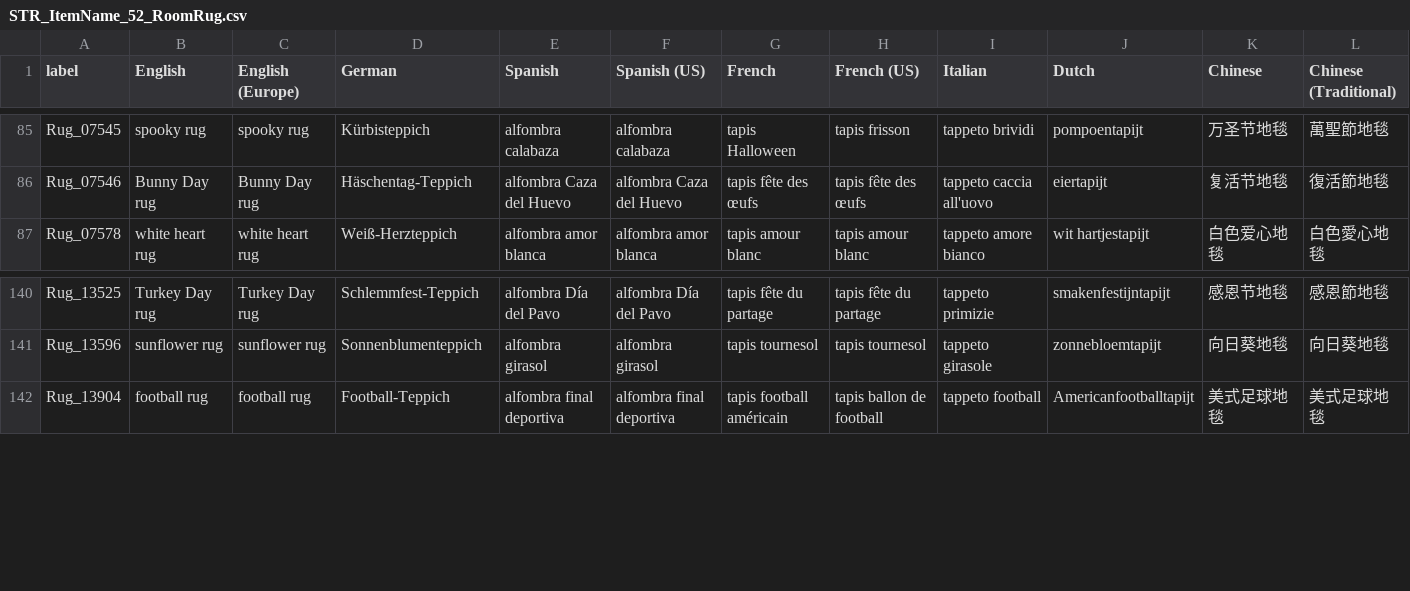
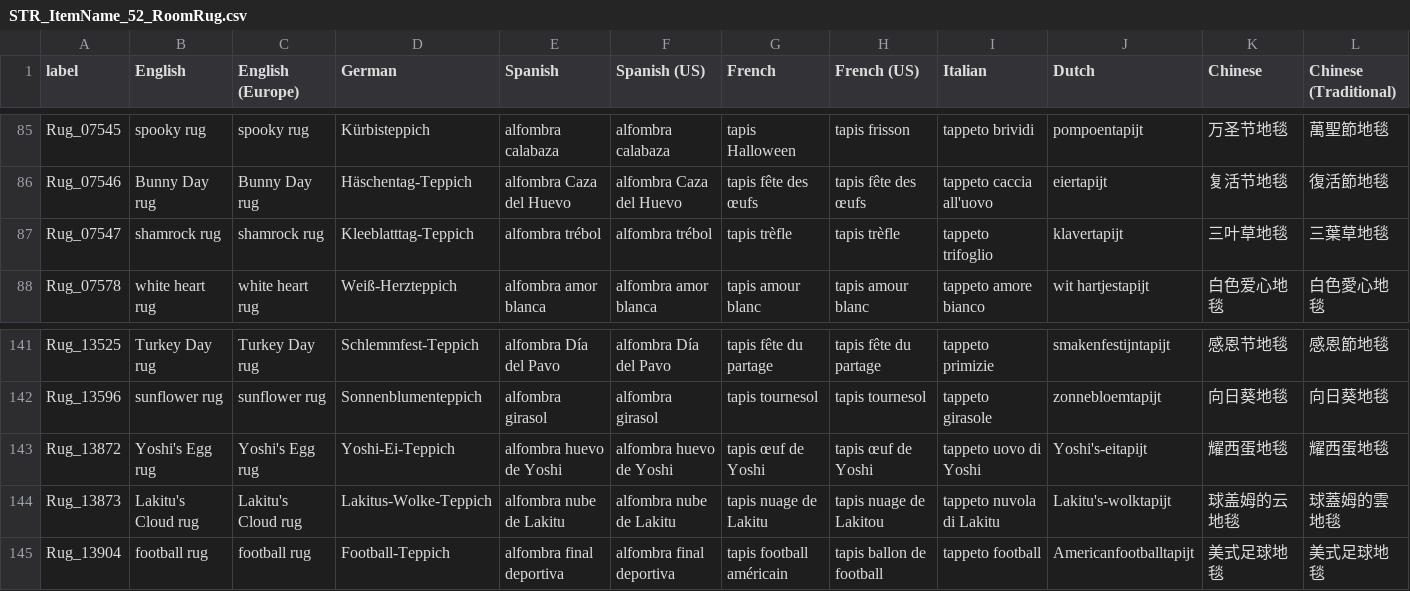
Before and after one commit to alexislours/acnh-strings, a CSV file: Item/STR_ItemName_52_RoomRug.csv, drawn as a sheet; only a part is shown, gaps mark what is left out; rows hold the shown columns only; the diff names each change by its address in the sheet, - before the commit and + after, or states it on an @@ line.

```diff
--- a/Item/STR_ItemName_52_RoomRug.csv
+++ b/Item/STR_ItemName_52_RoomRug.csv
+row 87: Rug_07547 | shamrock rug | shamrock rug | Kleeblatttag-Teppich | alfombra trébol | alfombra trébol | tapis trèfle | tapis trèfle | tappeto trifoglio | klavertapijt | 三叶草地毯 | 三葉草地毯
+row 143: Rug_13872 | Yoshi's Egg rug | Yoshi's Egg rug | Yoshi-Ei-Teppich | alfombra huevo de Yoshi | alfombra huevo de Yoshi | tapis œuf de Yoshi | tapis œuf de Yoshi | tappeto uovo di Yoshi | Yoshi's-eitapijt | 耀西蛋地毯 | 耀西蛋地毯
+row 144: Rug_13873 | Lakitu's Cloud rug | Lakitu's Cloud rug | Lakitus-Wolke-Teppich | alfombra nube de Lakitu | alfombra nube de Lakitu | tapis nuage de Lakitu | tapis nuage de Lakitou | tappeto nuvola di Lakitu | Lakitu's-wolktapijt | 球盖姆的云地毯 | 球蓋姆的雲地毯
```
Also changed, not shown: Item/STR_ItemName_00_Ftr.csv, Outfit/GroupName/STR_OutfitGroupName_Accessory.csv, 16 other files.
